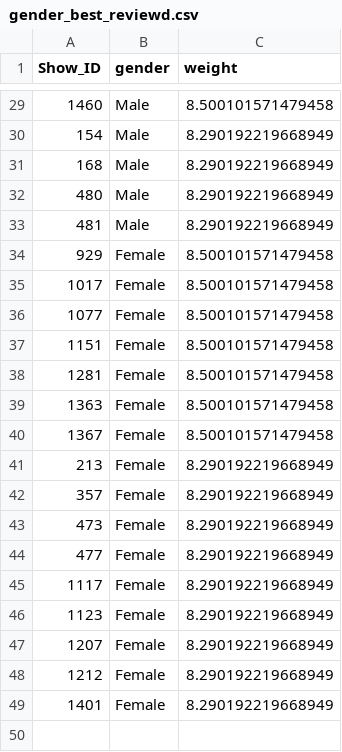
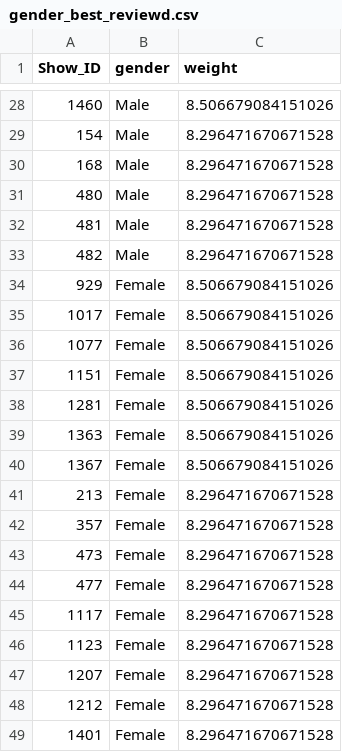
Before and after one commit to SirikS/BBC-recommender, a CSV file: recommendations/gender_best_reviewd.csv, drawn as a sheet; only a part is shown, gaps mark what is left out; the diff covers the shown part only.

```diff
--- a/recommendations/gender_best_reviewd.csv
+++ b/recommendations/gender_best_reviewd.csv
@@ -29,21 +28,22 @@ Show_ID,gender,weight
-1460,Male,8.500101571479458
-154,Male,8.290192219668949
-168,Male,8.290192219668949
-480,Male,8.290192219668949
-481,Male,8.290192219668949
-929,Female,8.500101571479458
-1017,Female,8.500101571479458
-1077,Female,8.500101571479458
-1151,Female,8.500101571479458
-1281,Female,8.500101571479458
-1363,Female,8.500101571479458
-1367,Female,8.500101571479458
-213,Female,8.290192219668949
-357,Female,8.290192219668949
-473,Female,8.290192219668949
-477,Female,8.290192219668949
-1117,Female,8.290192219668949
-1123,Female,8.290192219668949
-1207,Female,8.290192219668949
-1212,Female,8.290192219668949
-1401,Female,8.290192219668949
+1460,Male,8.506679084151026
+154,Male,8.296471670671528
+168,Male,8.296471670671528
+480,Male,8.296471670671528
+481,Male,8.296471670671528
+482,Male,8.296471670671528
+929,Female,8.506679084151026
+1017,Female,8.506679084151026
+1077,Female,8.506679084151026
+1151,Female,8.506679084151026
+1281,Female,8.506679084151026
+1363,Female,8.506679084151026
+1367,Female,8.506679084151026
+213,Female,8.296471670671528
+357,Female,8.296471670671528
+473,Female,8.296471670671528
+477,Female,8.296471670671528
+1117,Female,8.296471670671528
+1123,Female,8.296471670671528
+1207,Female,8.296471670671528
+1212,Female,8.296471670671528
+1401,Female,8.296471670671528
```
Also changed, not shown: 1 removed row and 26 edited cells elsewhere in this file, recommendations/age_best_reviewd.csv, recommendations/next_episode.csv, 10 other files.
